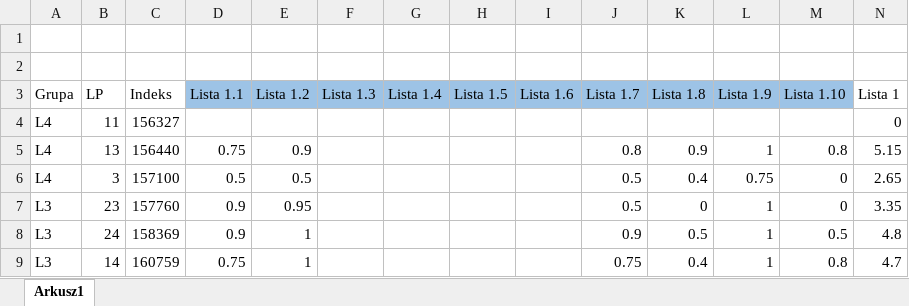
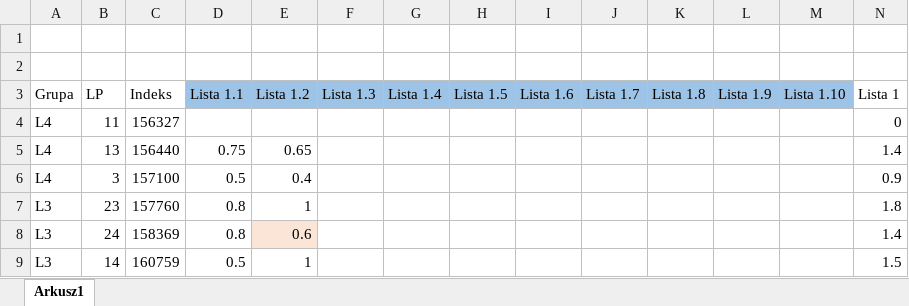
Before and after one commit to mpenarprz/BazyDanychI4, an Excel workbook: Laboratorium/Wyniki.xlsx, sheet Arkusz1, drawn as a sheet; only a part is shown; values as stored, in another font and other column widths than the file's, no borders; table styles not drawn; the diff covers the shown part only; the diff names each change by its address in the sheet, - before the commit and + after, or states it on an @@ line.

Commit message:
Wyniki

```diff
--- a/Laboratorium/Wyniki.xlsx (sheet Arkusz1)
+++ b/Laboratorium/Wyniki.xlsx (sheet Arkusz1)
-E5 (Lista 1.2): 0.9
+E5 (Lista 1.2): 0.65
-J5 (Lista 1.7): 0.8
+J5 (Lista 1.7): (empty)
-K5 (Lista 1.8): 0.9
+K5 (Lista 1.8): (empty)
-L5 (Lista 1.9): 1
+L5 (Lista 1.9): (empty)
-M5 (Lista 1.10): 0.8
+M5 (Lista 1.10): (empty)
-N5 (Lista 1): 5.15
+N5 (Lista 1): 1.4
-E6 (Lista 1.2): 0.5
+E6 (Lista 1.2): 0.4
-J6:J7 (Lista 1.7): 0.5
+J6:J7 (Lista 1.7): (empty)
-K6 (Lista 1.8): 0.4
+K6 (Lista 1.8): (empty)
-L6 (Lista 1.9): 0.75
+L6 (Lista 1.9): (empty)
-M6:M7 (Lista 1.10): 0
+M6:M7 (Lista 1.10): (empty)
-N6 (Lista 1): 2.65
+N6 (Lista 1): 0.9
-D7:D8 (Lista 1.1): 0.9
+D7:D8 (Lista 1.1): 0.8
-E7 (Lista 1.2): 0.95
+E7 (Lista 1.2): 1
-K7 (Lista 1.8): 0
+K7 (Lista 1.8): (empty)
-L7:L9 (Lista 1.9): 1
+L7:L9 (Lista 1.9): (empty)
-N7 (Lista 1): 3.35
+N7 (Lista 1): 1.8
-E8 (Lista 1.2): 1
+E8 (Lista 1.2): 0.6
-E8 fill: none
+E8 fill: #FBE5D6
-J8 (Lista 1.7): 0.9
+J8 (Lista 1.7): (empty)
-K8 (Lista 1.8): 0.5
+K8 (Lista 1.8): (empty)
-M8 (Lista 1.10): 0.5
+M8 (Lista 1.10): (empty)
-N8 (Lista 1): 4.8
+N8 (Lista 1): 1.4
-D9 (Lista 1.1): 0.75
+D9 (Lista 1.1): 0.5
-J9 (Lista 1.7): 0.75
+J9 (Lista 1.7): (empty)
-K9 (Lista 1.8): 0.4
+K9 (Lista 1.8): (empty)
-M9 (Lista 1.10): 0.8
+M9 (Lista 1.10): (empty)
-N9 (Lista 1): 4.7
+N9 (Lista 1): 1.5
```
Also changed, not shown: 89 edited cells and cell formats elsewhere in this sheet.
